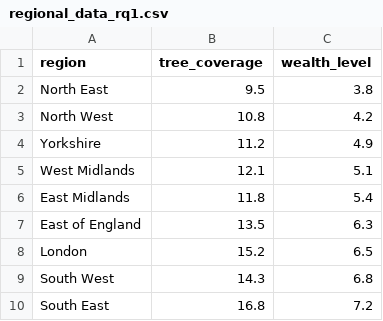
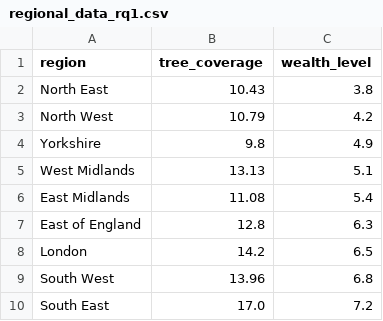
Before and after one commit to saba-adgh267/DataForDataVisCW, a CSV file: regional_data_rq1.csv, drawn as a sheet.

Commit message:
Updated data for RQ1, RQ2 and RQ3 to be accurate

```diff
--- a/regional_data_rq1.csv
+++ b/regional_data_rq1.csv
@@ -1,10 +1,10 @@
 region,tree_coverage,wealth_level
-North East,9.5,3.8
-North West,10.8,4.2
-Yorkshire,11.2,4.9
-West Midlands,12.1,5.1
-East Midlands,11.8,5.4
-East of England,13.5,6.3
-London,15.2,6.5
-South West,14.3,6.8
-South East,16.8,7.2
+North East,10.43,3.8
+North West,10.79,4.2
+Yorkshire,9.8,4.9
+West Midlands,13.13,5.1
+East Midlands,11.08,5.4
+East of England,12.8,6.3
+London,14.2,6.5
+South West,13.96,6.8
+South East,17.0,7.2
```
Also changed, not shown: regional_data_rq2.csv, regional_data_rq3.csv.
